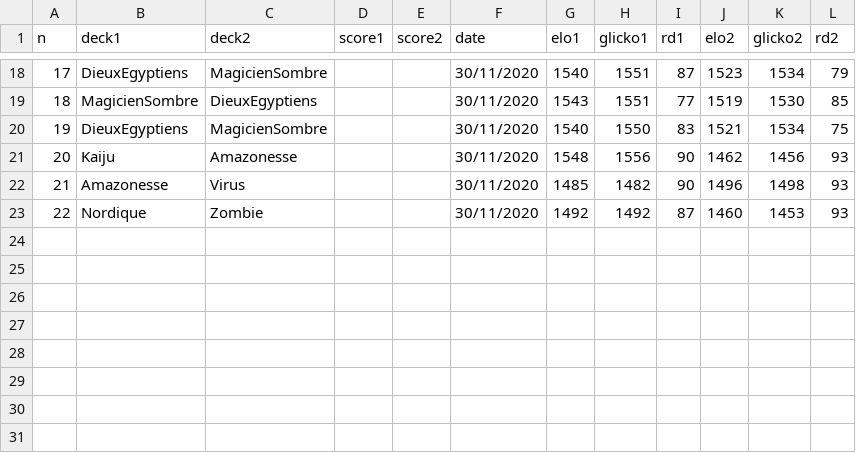
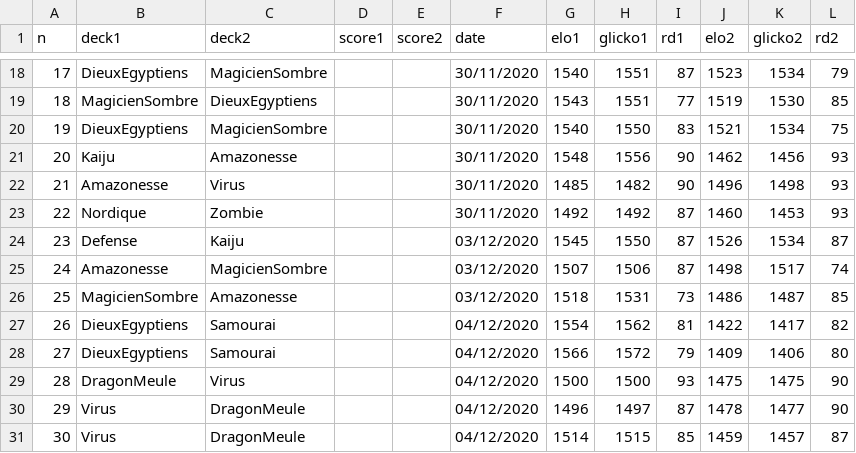
Before and after one commit to williamjussiau/ygoranking, a CSV file: game_history.csv, drawn as a sheet; only a part is shown, gaps mark what is left out.

Commit message:
(in ygostats.py) Complete deck ranking (with winrate, number of games played...) and neat bar plot as summary

```diff
--- a/game_history.csv
+++ b/game_history.csv
@@ -23 +23,9 @@ n,deck1,deck2,score1,score2,date,elo1,glicko1,rd1,elo2,glicko2,rd2
 22,Nordique,Zombie,,,30/11/2020,1492,1492,87,1460,1453,93
+23,Defense,Kaiju,,,03/12/2020,1545,1550,87,1526,1534,87
+24,Amazonesse,MagicienSombre,,,03/12/2020,1507,1506,87,1498,1517,74
+25,MagicienSombre,Amazonesse,,,03/12/2020,1518,1531,73,1486,1487,85
+26,DieuxEgyptiens,Samourai,,,04/12/2020,1554,1562,81,1422,1417,82
+27,DieuxEgyptiens,Samourai,,,04/12/2020,1566,1572,79,1409,1406,80
+28,DragonMeule,Virus,,,04/12/2020,1500,1500,93,1475,1475,90
+29,Virus,DragonMeule,,,04/12/2020,1496,1497,87,1478,1477,90
+30,Virus,DragonMeule,,,04/12/2020,1514,1515,85,1459,1457,87
```
Also changed, not shown: deck_ranking.csv, 6 other files.
